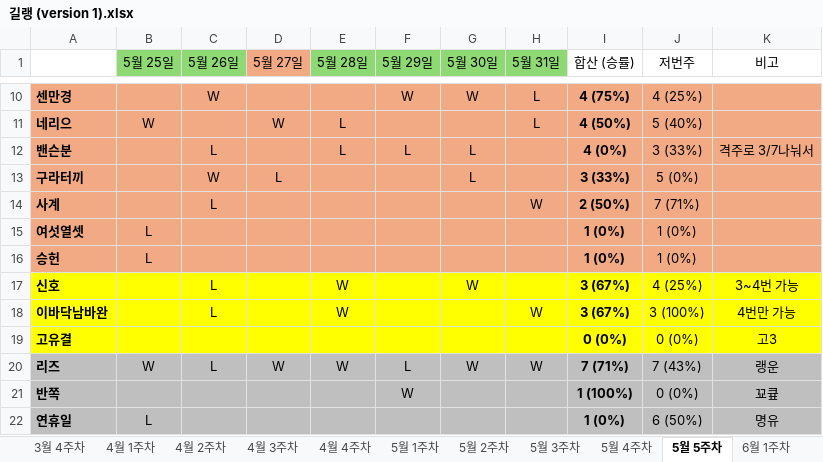
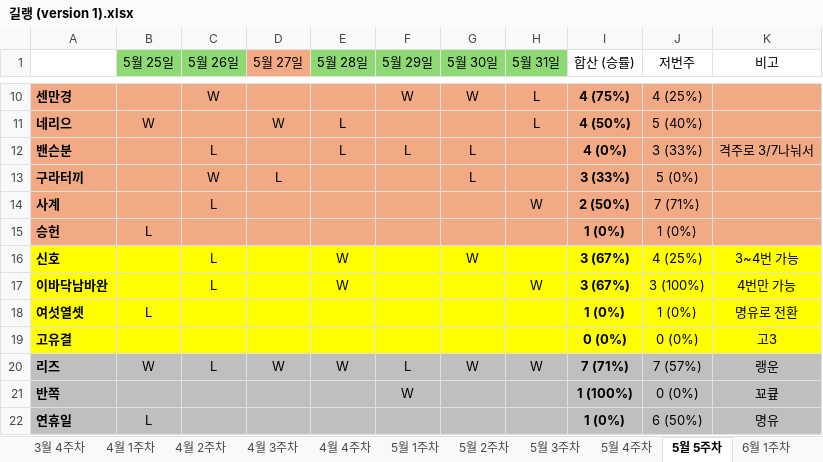
Before and after one commit to Leeze06/Romang, an Excel workbook: data/길랭 (version 1).xlsx, sheet 5월 5주차, drawn as a sheet; only a part is shown, gaps mark what is left out; values as stored, in another font and other column widths than the file's, no borders; removed rows and columns are numbered as before the commit, all else as after; the diff names each change by its address in the sheet, - before the commit and + after, or states it on an @@ line.

```diff
--- a/data/길랭 (version 1).xlsx (sheet 5월 5주차)
+++ b/data/길랭 (version 1).xlsx (sheet 5월 5주차)
-row 15: 여섯열셋 | L |  |  |  |  |  |  | 1 (0%) | 1 (0%)
+row 18: 여섯열셋 | L |  |  |  |  |  |  | 1 (0%) | 1 (0%) | 명유로 전환
-J20 (저번주): 7 (43%)
+J20 (저번주): 7 (57%)
```
Also changed, not shown: sheet 6월 1주차, sheet 5월 2주차, sheet 5월 4주차, sheet 5월 3주차, formulas that keep their value, 1 other file.
